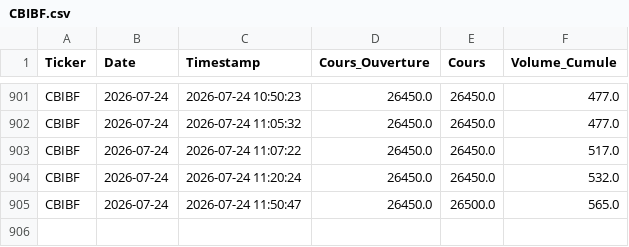
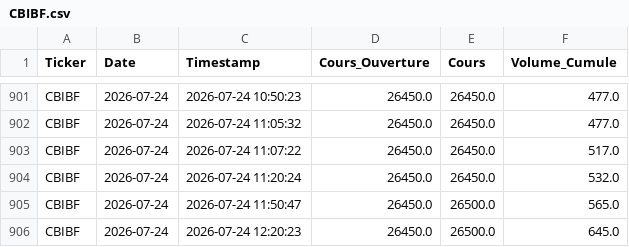
Before and after one commit to dkonanjp/dbbrvm, a CSV file: dbintraday/CBIBF.csv, drawn as a sheet; only a part is shown, gaps mark what is left out; the diff names each change by its address in the sheet, - before the commit and + after, or states it on an @@ line.

```diff
--- a/dbintraday/CBIBF.csv
+++ b/dbintraday/CBIBF.csv
+row 906: CBIBF | 2026-07-24 | 2026-07-24 12:20:23 | 26450.0 | 26500.0 | 645.0
```
Also changed, not shown: dbintraday/BOAC.csv, dbintraday/ECOC.csv, 45 other files.
